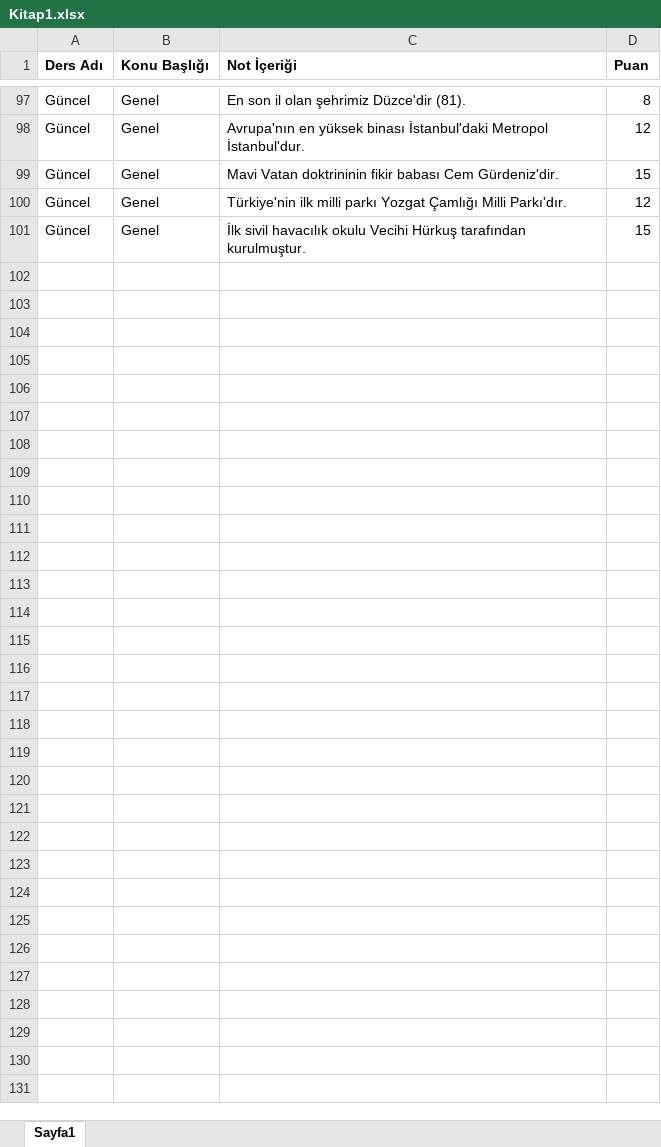
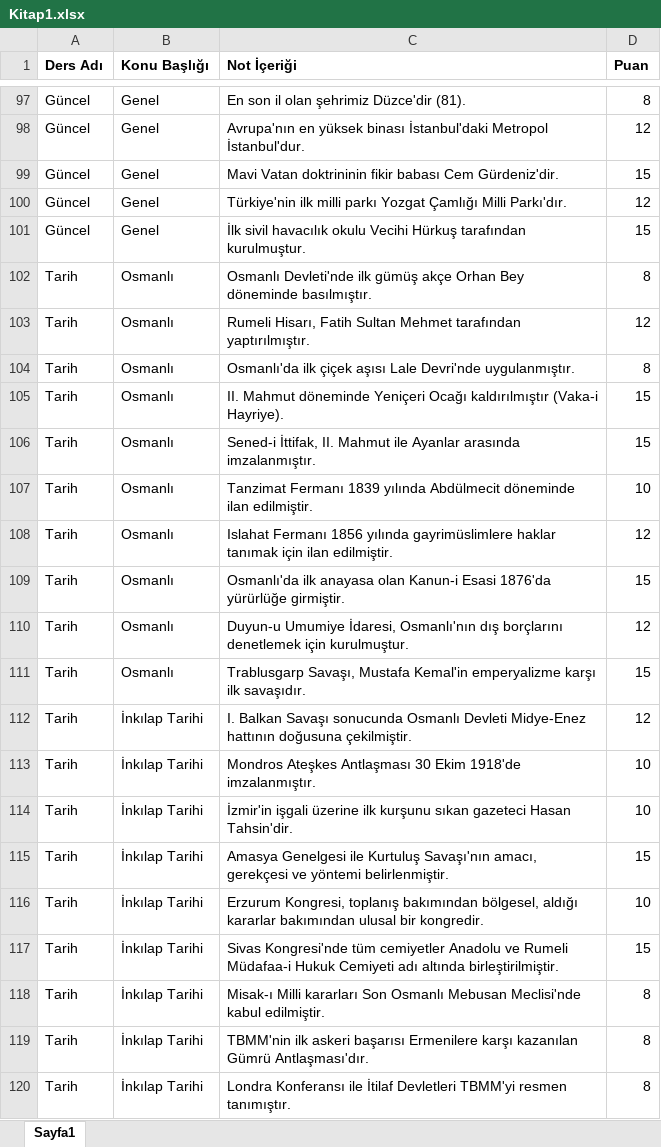
Before and after one commit to HuseyinSnk/kpss-veriler, an Excel workbook: Kitap1.xlsx, sheet Sayfa1, drawn as a sheet; only a part is shown, gaps mark what is left out; values as stored, in another font and other column widths than the file's, no borders; the diff covers the shown part only; the diff names each change by its address in the sheet, - before the commit and + after, or states it on an @@ line.

Commit message:
Add files via upload

```diff
--- a/Kitap1.xlsx (sheet Sayfa1)
+++ b/Kitap1.xlsx (sheet Sayfa1)
+row 102: Tarih | Osmanlı | Osmanlı Devleti'nde ilk gümüş akçe Orhan Bey döneminde basılmıştır. | 8
+row 103: Tarih | Osmanlı | Rumeli Hisarı, Fatih Sultan Mehmet tarafından yaptırılmıştır. | 12
+row 104: Tarih | Osmanlı | Osmanlı'da ilk çiçek aşısı Lale Devri'nde uygulanmıştır. | 8
+row 105: Tarih | Osmanlı | II. Mahmut döneminde Yeniçeri Ocağı kaldırılmıştır (Vaka-i Hayriye). | 15
+row 106: Tarih | Osmanlı | Sened-i İttifak, II. Mahmut ile Ayanlar arasında imzalanmıştır. | 15
+row 107: Tarih | Osmanlı | Tanzimat Fermanı 1839 yılında Abdülmecit döneminde ilan edilmiştir. | 10
+row 108: Tarih | Osmanlı | Islahat Fermanı 1856 yılında gayrimüslimlere haklar tanımak için ilan edilmiştir. | 12
+row 109: Tarih | Osmanlı | Osmanlı'da ilk anayasa olan Kanun-i Esasi 1876'da yürürlüğe girmiştir. | 15
+row 110: Tarih | Osmanlı | Duyun-u Umumiye İdaresi, Osmanlı'nın dış borçlarını denetlemek için kurulmuştur. | 12
+row 111: Tarih | Osmanlı | Trablusgarp Savaşı, Mustafa Kemal'in emperyalizme karşı ilk savaşıdır. | 15
+row 112: Tarih | İnkılap Tarihi | I. Balkan Savaşı sonucunda Osmanlı Devleti Midye-Enez hattının doğusuna çekilmiştir. | 12
+row 113: Tarih | İnkılap Tarihi | Mondros Ateşkes Antlaşması 30 Ekim 1918'de imzalanmıştır. | 10
+row 114: Tarih | İnkılap Tarihi | İzmir'in işgali üzerine ilk kurşunu sıkan gazeteci Hasan Tahsin'dir. | 10
+row 115: Tarih | İnkılap Tarihi | Amasya Genelgesi ile Kurtuluş Savaşı'nın amacı, gerekçesi ve yöntemi belirlenmiştir. | 15
+row 116: Tarih | İnkılap Tarihi | Erzurum Kongresi, toplanış bakımından bölgesel, aldığı kararlar bakımından ulusal bir kongredir. | 10
+row 117: Tarih | İnkılap Tarihi | Sivas Kongresi'nde tüm cemiyetler Anadolu ve Rumeli Müdafaa-i Hukuk Cemiyeti adı altında birleştirilmiştir. | 15
+row 118: Tarih | İnkılap Tarihi | Misak-ı Milli kararları Son Osmanlı Mebusan Meclisi'nde kabul edilmiştir. | 8
+row 119: Tarih | İnkılap Tarihi | TBMM'nin ilk askeri başarısı Ermenilere karşı kazanılan Gümrü Antlaşması'dır. | 8
+row 120: Tarih | İnkılap Tarihi | Londra Konferansı ile İtilaf Devletleri TBMM'yi resmen tanımıştır. | 8
```
Also changed, not shown: 130 added rows elsewhere in this sheet.
